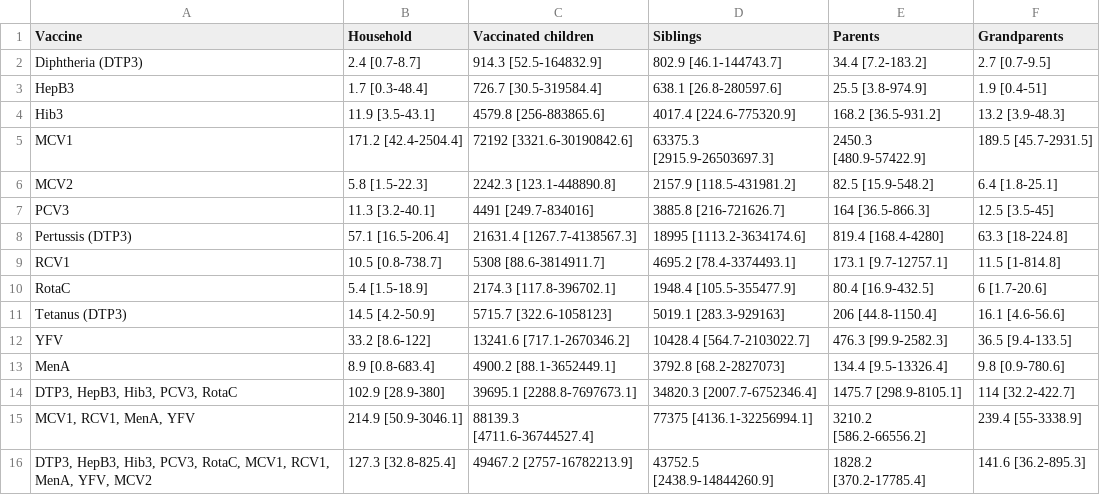
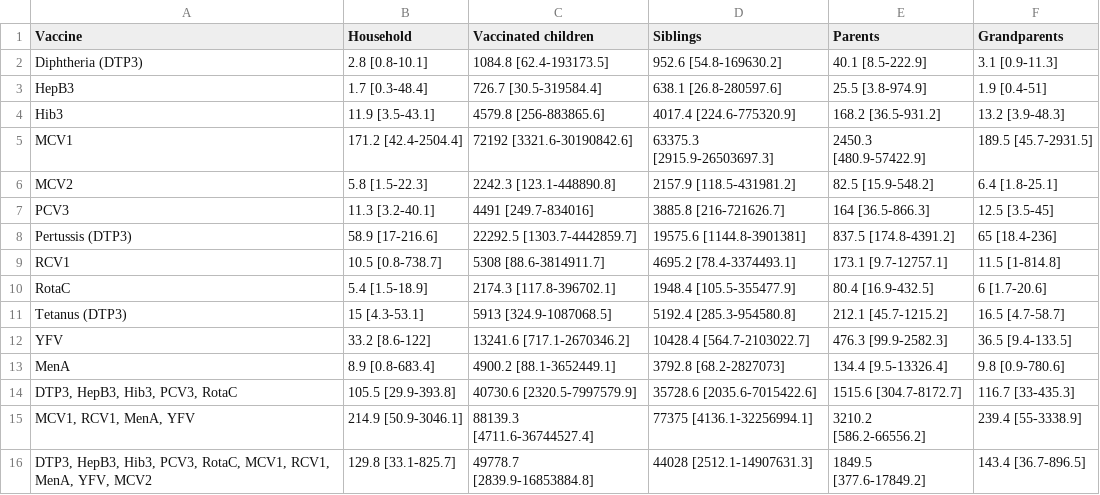
Before and after one commit to vaccine-impact/epi_covid, a CSV file: tables/Table_benefit_risk_summary_Africa_results_6 months_suspension_under5.csv, drawn as a sheet.

```diff
--- a/tables/Table_benefit_risk_summary_Africa_results_6 months_suspension_under5.csv
+++ b/tables/Table_benefit_risk_summary_Africa_results_6 months_suspension_under5.csv
@@ -1,3 +1,3 @@
 Vaccine,Household,Vaccinated children,Siblings,Parents,Grandparents
-Diphtheria (DTP3),2.4 [0.7-8.7],914.3 [52.5-164832.9],802.9 [46.1-144743.7],34.4 [7.2-183.2],2.7 [0.7-9.5]
+Diphtheria (DTP3),2.8 [0.8-10.1],1084.8 [62.4-193173.5],952.6 [54.8-169630.2],40.1 [8.5-222.9],3.1 [0.9-11.3]
 HepB3,1.7 [0.3-48.4],726.7 [30.5-319584.4],638.1 [26.8-280597.6],25.5 [3.8-974.9],1.9 [0.4-51]
@@ -7,10 +7,10 @@ MCV2,5.8 [1.5-22.3],2242.3 [123.1-448890.8],2157.9 [118.5-431981.2],82.5 [15.9-5
 PCV3,11.3 [3.2-40.1],4491 [249.7-834016],3885.8 [216-721626.7],164 [36.5-866.3],12.5 [3.5-45]
-Pertussis (DTP3),57.1 [16.5-206.4],21631.4 [1267.7-4138567.3],18995 [1113.2-3634174.6],819.4 [168.4-4280],63.3 [18-224.8]
+Pertussis (DTP3),58.9 [17-216.6],22292.5 [1303.7-4442859.7],19575.6 [1144.8-3901381],837.5 [174.8-4391.2],65 [18.4-236]
 RCV1,10.5 [0.8-738.7],5308 [88.6-3814911.7],4695.2 [78.4-3374493.1],173.1 [9.7-12757.1],11.5 [1-814.8]
 RotaC,5.4 [1.5-18.9],2174.3 [117.8-396702.1],1948.4 [105.5-355477.9],80.4 [16.9-432.5],6 [1.7-20.6]
-Tetanus (DTP3),14.5 [4.2-50.9],5715.7 [322.6-1058123],5019.1 [283.3-929163],206 [44.8-1150.4],16.1 [4.6-56.6]
+Tetanus (DTP3),15 [4.3-53.1],5913 [324.9-1087068.5],5192.4 [285.3-954580.8],212.1 [45.7-1215.2],16.5 [4.7-58.7]
 YFV,33.2 [8.6-122],13241.6 [717.1-2670346.2],10428.4 [564.7-2103022.7],476.3 [99.9-2582.3],36.5 [9.4-133.5]
 MenA,8.9 [0.8-683.4],4900.2 [88.1-3652449.1],3792.8 [68.2-2827073],134.4 [9.5-13326.4],9.8 [0.9-780.6]
-"DTP3, HepB3, Hib3, PCV3, RotaC",102.9 [28.9-380],39695.1 [2288.8-7697673.1],34820.3 [2007.7-6752346.4],1475.7 [298.9-8105.1],114 [32.2-422.7]
+"DTP3, HepB3, Hib3, PCV3, RotaC",105.5 [29.9-393.8],40730.6 [2320.5-7997579.9],35728.6 [2035.6-7015422.6],1515.6 [304.7-8172.7],116.7 [33-435.3]
 "MCV1, RCV1, MenA, YFV",214.9 [50.9-3046.1],88139.3 [4711.6-36744527.4],77375 [4136.1-32256994.1],3210.2 [586.2-66556.2],239.4 [55-3338.9]
-"DTP3, HepB3, Hib3, PCV3, RotaC, MCV1, RCV1, MenA, YFV, MCV2",127.3 [32.8-825.4],49467.2 [2757-16782213.9],43752.5 [2438.9-14844260.9],1828.2 [370.2-17785.4],141.6 [36.2-895.3]
+"DTP3, HepB3, Hib3, PCV3, RotaC, MCV1, RCV1, MenA, YFV, MCV2",129.8 [33.1-825.7],49778.7 [2839.9-16853884.8],44028 [2512.1-14907631.3],1849.5 [377.6-17849.2],143.4 [36.7-896.5]
```
Also changed, not shown: tables/Table_benefit_risk_summary_results_6 months_suspension_under5.csv, tables/benefit_risk_summary_Africa_results_6 months_suspension_under5.csv, 2 other files.
